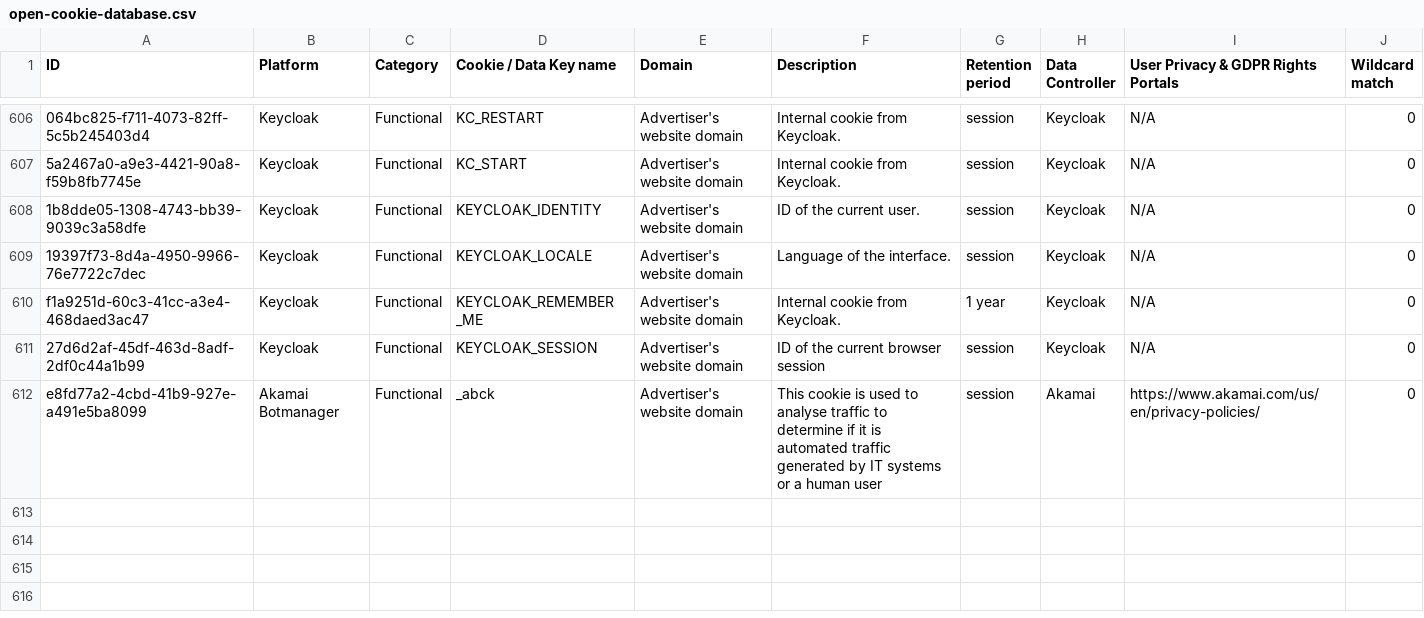
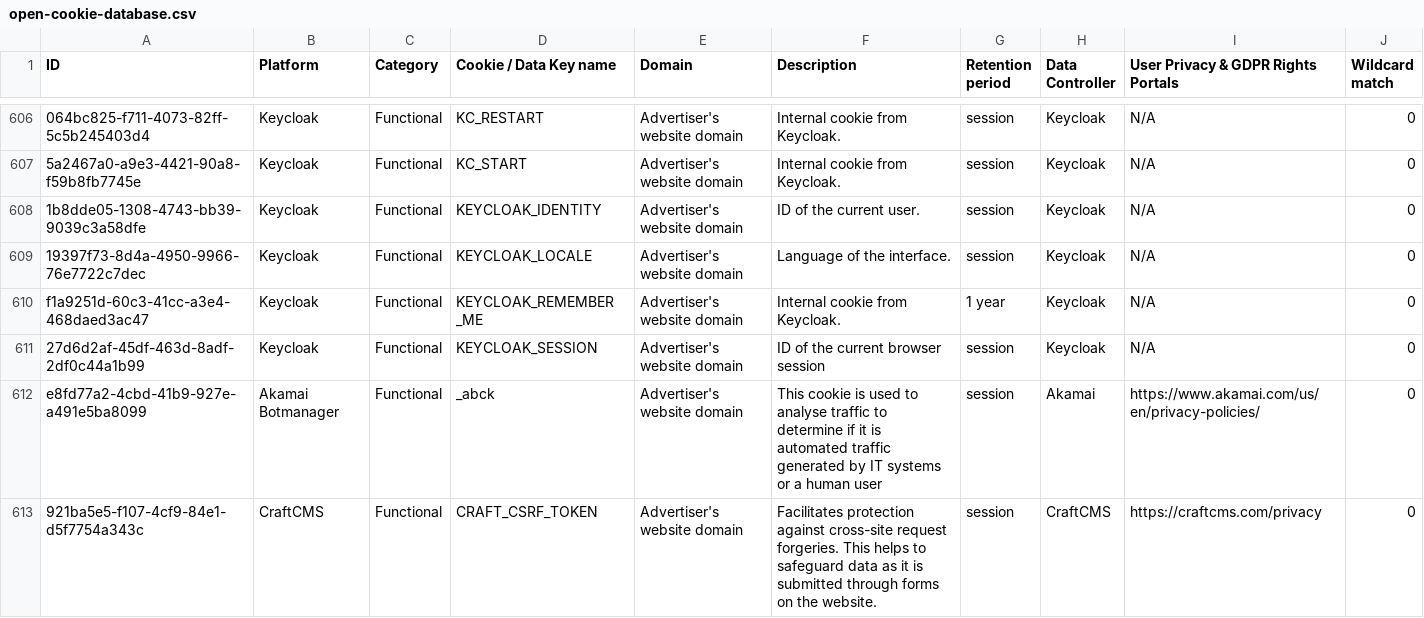
Before and after one commit to jkwakman/Open-Cookie-Database, a CSV file: open-cookie-database.csv, drawn as a sheet; only a part is shown, gaps mark what is left out.

Commit message:
Added CraftCMS cookie

```diff
--- a/open-cookie-database.csv
+++ b/open-cookie-database.csv
@@ -635 +635,2 @@ f1a9251d-60c3-41cc-a3e4-468daed3ac47,Keycloak,Functional,KEYCLOAK_REMEMBER _ME,"
 e8fd77a2-4cbd-41b9-927e-a491e5ba8099,Akamai Botmanager,Functional,_abck,"Advertiser's website domain","This cookie is used to analyse traffic to determine if it is automated traffic generated by IT systems or a human user",session,Akamai,https://www.akamai.com/us/en/privacy-policies/,0
+921ba5e5-f107-4cf9-84e1-d5f7754a343c,CraftCMS,Functional,CRAFT_CSRF_TOKEN,"Advertiser's website domain","Facilitates protection against cross-site request forgeries. This helps to safeguard data as it is submitted through forms on the website.",session,CraftCMS,https://craftcms.com/privacy,0
```
